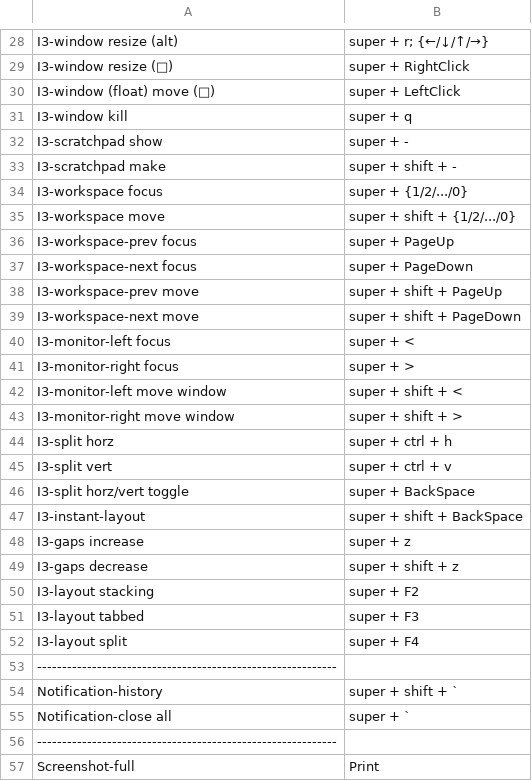
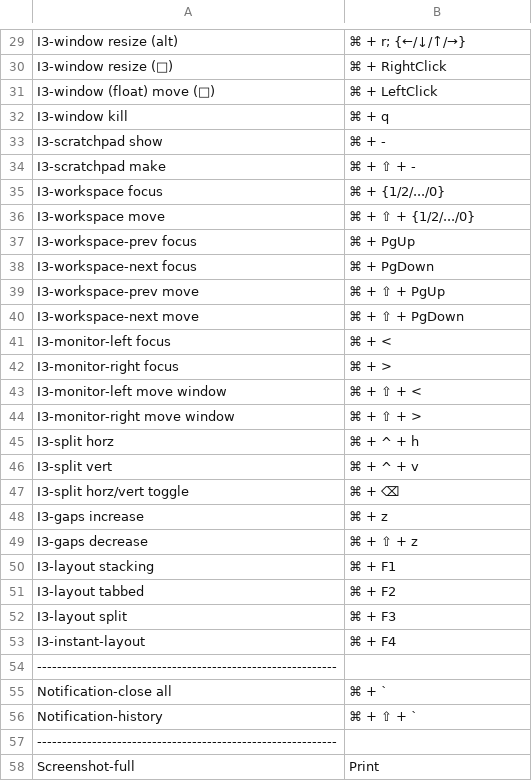
Before and after one commit to knmac/.dotfiles, a CSV file: tiling_wm/.config/i3/scripts/keybindings.csv, drawn as a sheet; only a part is shown, gaps mark what is left out; removed rows and columns are numbered as before the commit, all else as after; the diff covers the shown part only; the diff names each change by its address in the sheet, - before the commit and + after, or states it on an @@ line.

```diff
--- a/tiling_wm/.config/i3/scripts/keybindings.csv
+++ b/tiling_wm/.config/i3/scripts/keybindings.csv
-B29: super + r; {←/↓/↑/→}
+B29: ⌘ + r; {←/↓/↑/→}
-B30: super + RightClick
+B30: ⌘ + RightClick
-B31: super + LeftClick
+B31: ⌘ + LeftClick
-B32: super + q
+B32: ⌘ + q
-B33: super + -
+B33: ⌘ + -
-B34: super + shift + -
+B34: ⌘ + ⇧ + -
-B35: super + {1/2/.../0}
+B35: ⌘ + {1/2/.../0}
-B36: super + shift + {1/2/.../0}
+B36: ⌘ + ⇧ + {1/2/.../0}
-B37: super + PageUp
+B37: ⌘ + PgUp
-B38: super + PageDown
+B38: ⌘ + PgDown
-B39: super + shift + PageUp
+B39: ⌘ + ⇧ + PgUp
-B40: super + shift + PageDown
+B40: ⌘ + ⇧ + PgDown
-B41: super + <
+B41: ⌘ + <
-B42: super + >
+B42: ⌘ + >
-B43: super + shift + <
+B43: ⌘ + ⇧ + <
-B44: super + shift + >
+B44: ⌘ + ⇧ + >
-B45: super + ctrl + h
+B45: ⌘ + ^ + h
-B46: super + ctrl + v
+B46: ⌘ + ^ + v
-B47: super + BackSpace
+B47: ⌘ + ⌫
-row 47: I3-instant-layout | super + shift + BackSpace
-B48: super + z
+B48: ⌘ + z
-B49: super + shift + z
+B49: ⌘ + ⇧ + z
-B50: super + F2
+B50: ⌘ + F1
-B51: super + F3
+B51: ⌘ + F2
-B52: super + F4
+B52: ⌘ + F3
+row 53: I3-instant-layout | ⌘ + F4
-row 54: Notification-history | super + shift + `
-B55: super + `
+B55: ⌘ + `
+row 56: Notification-history | ⌘ + ⇧ + `
```
Also changed, not shown: 1 added row and 28 edited cells elsewhere in this file, 1 other file.
